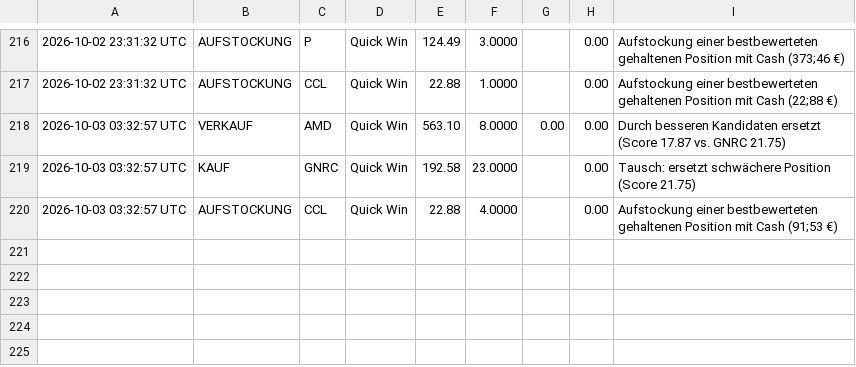
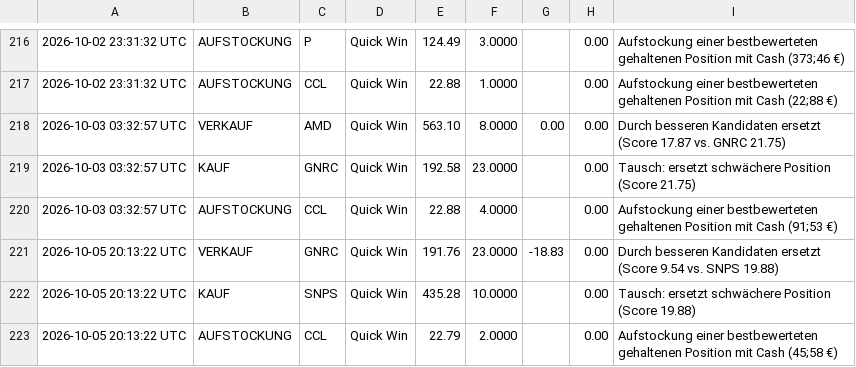
Before and after one commit to heyneca-stack/quantflow-dashboard, a CSV file: trade_log.csv, drawn as a sheet; only a part is shown, gaps mark what is left out.

```diff
--- a/trade_log.csv
+++ b/trade_log.csv
@@ -220 +220,4 @@
 2026-10-03 03:32:57 UTC,AUFSTOCKUNG,CCL,Quick Win,22.88,4.0000,,0.00,Aufstockung einer bestbewerteten gehaltenen Position mit Cash (91;53 €)
+2026-10-05 20:13:22 UTC,VERKAUF,GNRC,Quick Win,191.76,23.0000,-18.83,0.00,Durch besseren Kandidaten ersetzt (Score 9.54 vs. SNPS 19.88)
+2026-10-05 20:13:22 UTC,KAUF,SNPS,Quick Win,435.28,10.0000,,0.00,Tausch: ersetzt schwächere Position (Score 19.88)
+2026-10-05 20:13:22 UTC,AUFSTOCKUNG,CCL,Quick Win,22.79,2.0000,,0.00,Aufstockung einer bestbewerteten gehaltenen Position mit Cash (45;58 €)
```
Also changed, not shown: portfolio_log.csv, 3 other files.
